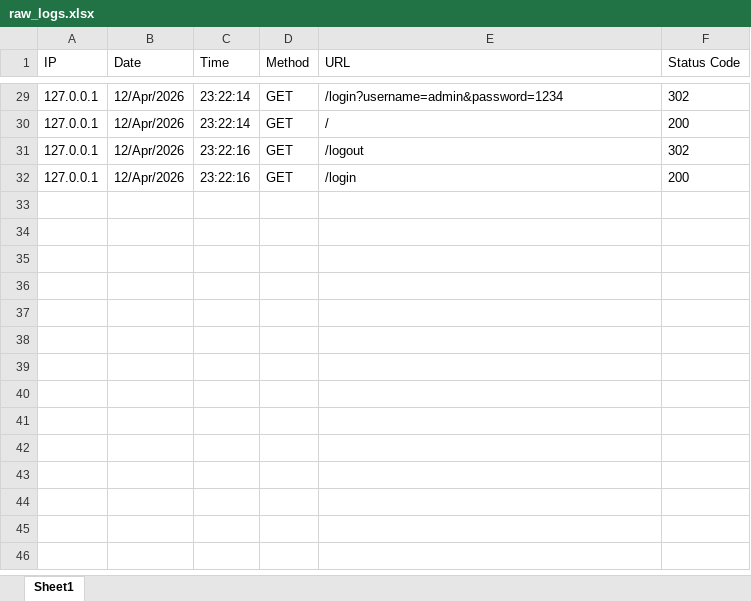
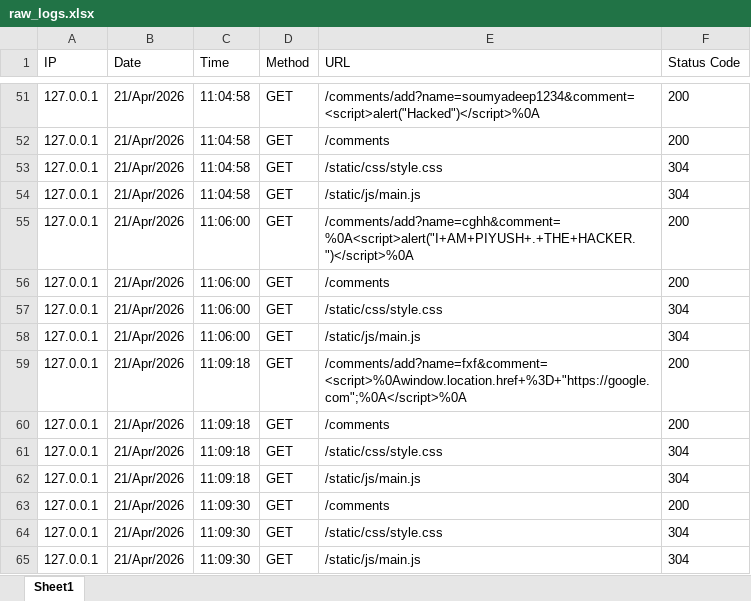
Before and after one commit to cyberhub2025/Rule-Engine, an Excel workbook: raw_logs.xlsx, sheet Sheet1, drawn as a sheet; only a part is shown, gaps mark what is left out; values as stored, in another font and other column widths than the file's, no borders; addresses are those after the commit; the diff covers the shown part only; the diff names each change by its address in the sheet, - before the commit and + after, or states it on an @@ line.

```diff
--- a/raw_logs.xlsx (sheet Sheet1)
+++ b/raw_logs.xlsx (sheet Sheet1)
-B51:B52 (Date): 12/Apr/2026
+B51:B52 (Date): 21/Apr/2026
-C51:C52 (Time): 23:22:14
+C51:C52 (Time): 11:04:58
-E51 (URL): /login?username=admin&password=1234
+E51 (URL): /comments/add?name=soumyadeep1234&comment=<script>alert("Hacked")</script>%0A
-F51 (Status Code): 302
+F51 (Status Code): 200
-E52 (URL): /
+E52 (URL): /comments
+row 53: 127.0.0.1 | 21/Apr/2026 | 11:04:58 | GET | /static/css/style.css | 304
+row 54: 127.0.0.1 | 21/Apr/2026 | 11:04:58 | GET | /static/js/main.js | 304
+row 55: 127.0.0.1 | 21/Apr/2026 | 11:06:00 | GET | /comments/add?name=cghh&comment=%0A<script>alert("I+AM+PIYUSH+.+THE+HACKER.")</script>%0A | 200
-B56 (Date): 12/Apr/2026
+B56 (Date): 21/Apr/2026
-C56 (Time): 23:22:16
+C56 (Time): 11:06:00
-E56 (URL): /logout
+E56 (URL): /comments
-F56 (Status Code): 302
+F56 (Status Code): 200
+row 57: 127.0.0.1 | 21/Apr/2026 | 11:06:00 | GET | /static/css/style.css | 304
+row 58: 127.0.0.1 | 21/Apr/2026 | 11:06:00 | GET | /static/js/main.js | 304
+row 59: 127.0.0.1 | 21/Apr/2026 | 11:09:18 | GET | /comments/add?name=fxf&comment=<script>%0Awindow.location.href+%3D+"https://google.com";%0A</script>%0A | 200
+row 60: 127.0.0.1 | 21/Apr/2026 | 11:09:18 | GET | /comments | 200
+row 61: 127.0.0.1 | 21/Apr/2026 | 11:09:18 | GET | /static/css/style.css | 304
+row 62: 127.0.0.1 | 21/Apr/2026 | 11:09:18 | GET | /static/js/main.js | 304
-B63 (Date): 12/Apr/2026
+B63 (Date): 21/Apr/2026
-C63 (Time): 23:22:16
+C63 (Time): 11:09:30
-E63 (URL): /login
+E63 (URL): /comments
+row 64: 127.0.0.1 | 21/Apr/2026 | 11:09:30 | GET | /static/css/style.css | 304
+row 65: 127.0.0.1 | 21/Apr/2026 | 11:09:30 | GET | /static/js/main.js | 304
```
Also changed, not shown: 22 added rows and 91 edited cells elsewhere in this sheet, threat_logs.xlsx, 13 other files.
